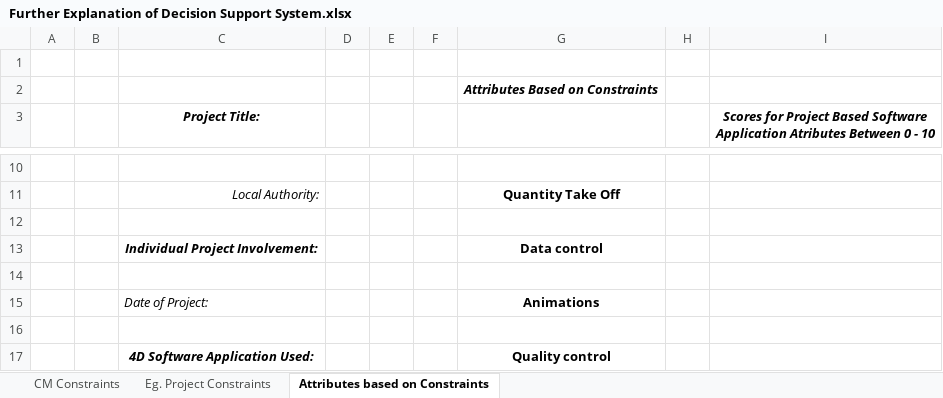
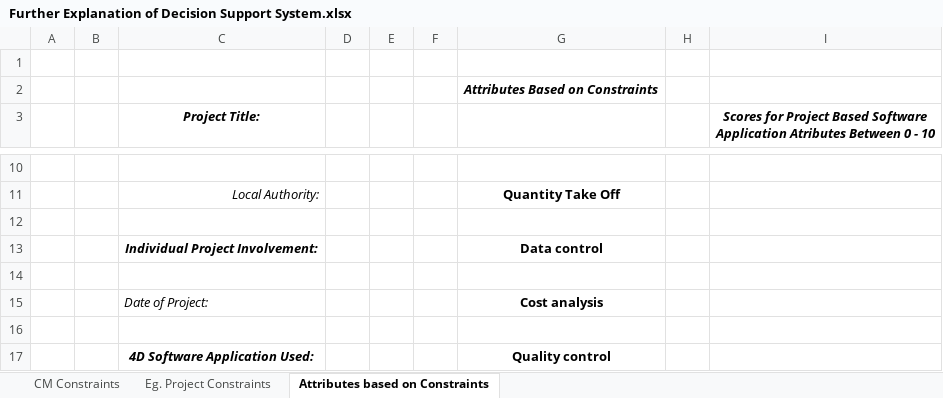
Before and after one commit to Chipop/bim_4d, an Excel workbook: static/resource/Further Explanation of Decision Support System.xlsx, sheet Attributes based on Constraints, drawn as a sheet; only a part is shown, gaps mark what is left out; values as stored, in another font and other column widths than the file's, no borders; the diff names each change by its address in the sheet, - before the commit and + after, or states it on an @@ line.

```diff
--- a/static/resource/Further Explanation of Decision Support System.xlsx (sheet Attributes based on Constraints)
+++ b/static/resource/Further Explanation of Decision Support System.xlsx (sheet Attributes based on Constraints)
-G15: Animations
+G15: Cost analysis
```
Also changed, not shown: sheet CM Constraints, sheet Eg. Project Constraints, 9 other files.
